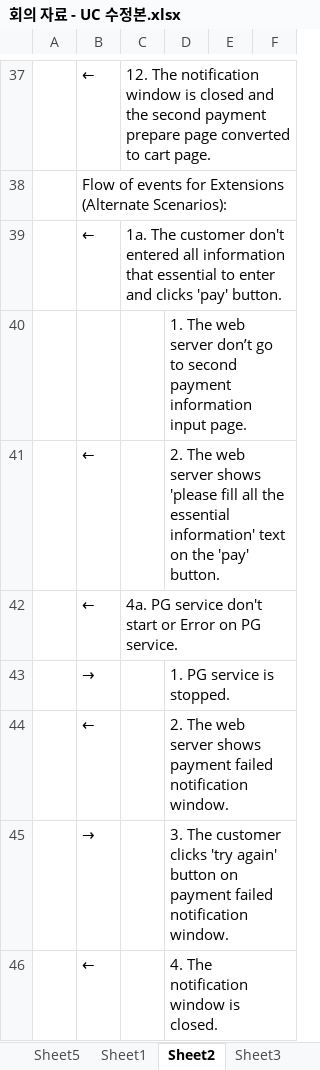
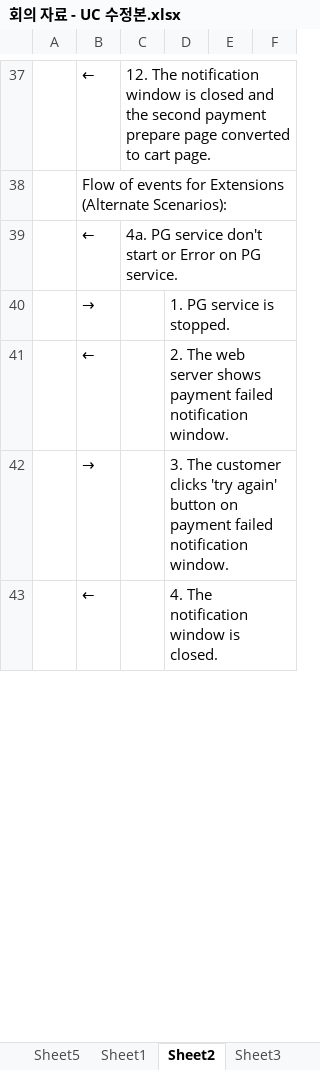
Before and after one commit to idealization/Gojangnan-Aladin, an Excel workbook: OSD/02_payment/회의 자료 - UC 수정본.xlsx, sheet Sheet2, drawn as a sheet; only a part is shown, gaps mark what is left out; values as stored, in another font and other column widths than the file's, no borders; the diff names each change by its address in the sheet, - before the commit and + after, or states it on an @@ line.

```diff
--- a/OSD/02_payment/회의 자료 - UC 수정본.xlsx (sheet Sheet2)
+++ b/OSD/02_payment/회의 자료 - UC 수정본.xlsx (sheet Sheet2)
-row 39:  | ← | 1a. The customer don't entered all information that essential to enter and clicks 'pay' button.
-row 40:  |  |  | 1. The web server don’t go to second payment information input page.
-row 41:  | ← |  | 2. The web server shows 'please fill all the essential information' text on the 'pay' button.
```
Also changed, not shown: sheet Sheet1, 2 other files.
